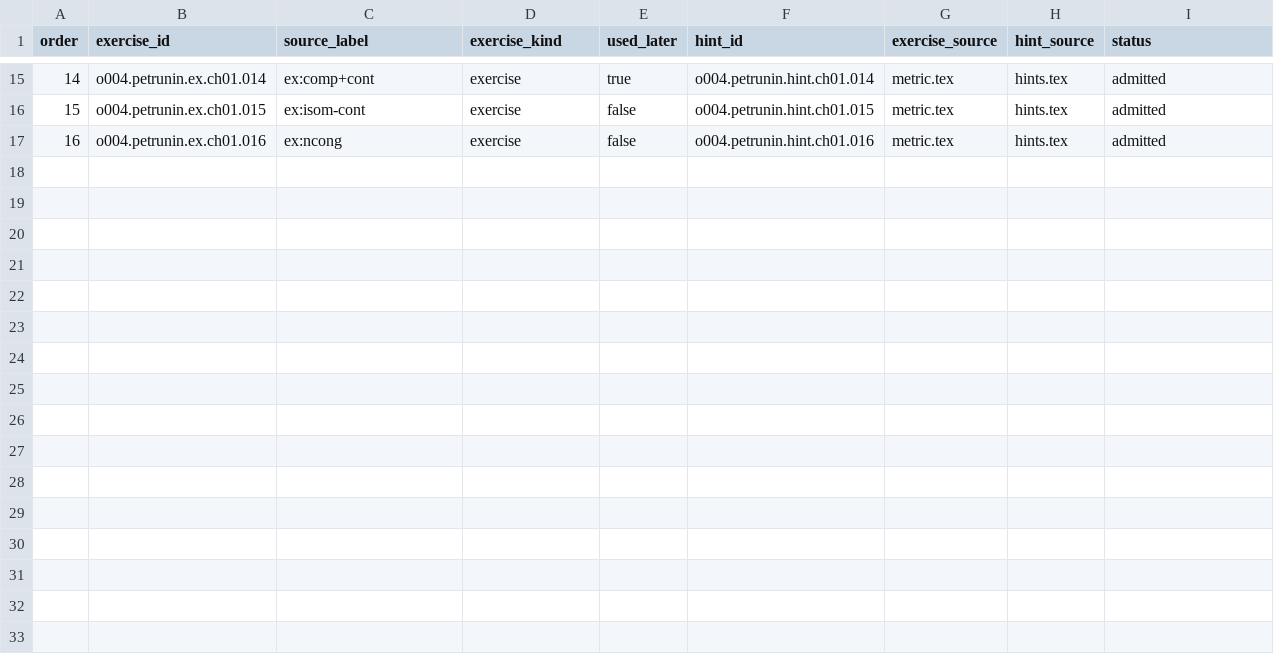
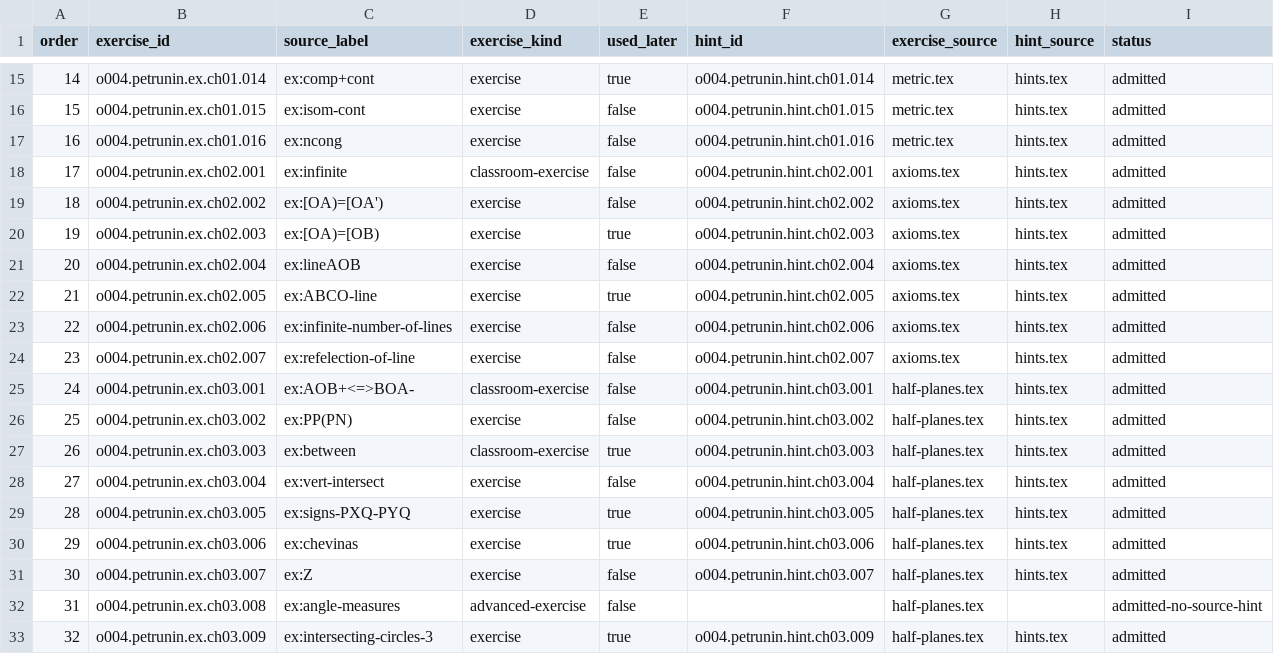
Before and after one commit to KokunoYumeto/bidang-euklides-dan-kerabatnya-id, a CSV file: backend/exercise-hints-v0.csv, drawn as a sheet; only a part is shown, gaps mark what is left out.

```diff
--- a/backend/exercise-hints-v0.csv
+++ b/backend/exercise-hints-v0.csv
@@ -17 +17,17 @@ order,exercise_id,source_label,exercise_kind,used_later,hint_id,exercise_source,
 16,o004.petrunin.ex.ch01.016,ex:ncong,exercise,false,o004.petrunin.hint.ch01.016,metric.tex,hints.tex,admitted
+17,o004.petrunin.ex.ch02.001,ex:infinite,classroom-exercise,false,o004.petrunin.hint.ch02.001,axioms.tex,hints.tex,admitted
+18,o004.petrunin.ex.ch02.002,ex:[OA)=[OA'),exercise,false,o004.petrunin.hint.ch02.002,axioms.tex,hints.tex,admitted
+19,o004.petrunin.ex.ch02.003,ex:[OA)=[OB),exercise,true,o004.petrunin.hint.ch02.003,axioms.tex,hints.tex,admitted
+20,o004.petrunin.ex.ch02.004,ex:lineAOB,exercise,false,o004.petrunin.hint.ch02.004,axioms.tex,hints.tex,admitted
+21,o004.petrunin.ex.ch02.005,ex:ABCO-line,exercise,true,o004.petrunin.hint.ch02.005,axioms.tex,hints.tex,admitted
+22,o004.petrunin.ex.ch02.006,ex:infinite-number-of-lines,exercise,false,o004.petrunin.hint.ch02.006,axioms.tex,hints.tex,admitted
+23,o004.petrunin.ex.ch02.007,ex:refelection-of-line,exercise,false,o004.petrunin.hint.ch02.007,axioms.tex,hints.tex,admitted
+24,o004.petrunin.ex.ch03.001,ex:AOB+<=>BOA-,classroom-exercise,false,o004.petrunin.hint.ch03.001,half-planes.tex,hints.tex,admitted
+25,o004.petrunin.ex.ch03.002,ex:PP(PN),exercise,false,o004.petrunin.hint.ch03.002,half-planes.tex,hints.tex,admitted
+26,o004.petrunin.ex.ch03.003,ex:between,classroom-exercise,true,o004.petrunin.hint.ch03.003,half-planes.tex,hints.tex,admitted
+27,o004.petrunin.ex.ch03.004,ex:vert-intersect,exercise,false,o004.petrunin.hint.ch03.004,half-planes.tex,hints.tex,admitted
+28,o004.petrunin.ex.ch03.005,ex:signs-PXQ-PYQ,exercise,true,o004.petrunin.hint.ch03.005,half-planes.tex,hints.tex,admitted
+29,o004.petrunin.ex.ch03.006,ex:chevinas,exercise,true,o004.petrunin.hint.ch03.006,half-planes.tex,hints.tex,admitted
+30,o004.petrunin.ex.ch03.007,ex:Z,exercise,false,o004.petrunin.hint.ch03.007,half-planes.tex,hints.tex,admitted
+31,o004.petrunin.ex.ch03.008,ex:angle-measures,advanced-exercise,false,,half-planes.tex,,admitted-no-source-hint
+32,o004.petrunin.ex.ch03.009,ex:intersecting-circles-3,exercise,true,o004.petrunin.hint.ch03.009,half-planes.tex,hints.tex,admitted
```
Also changed, not shown: 00_control/TERMINOLOGY.csv, backend/figure-descriptions-id-v0.csv, 26 other files.
